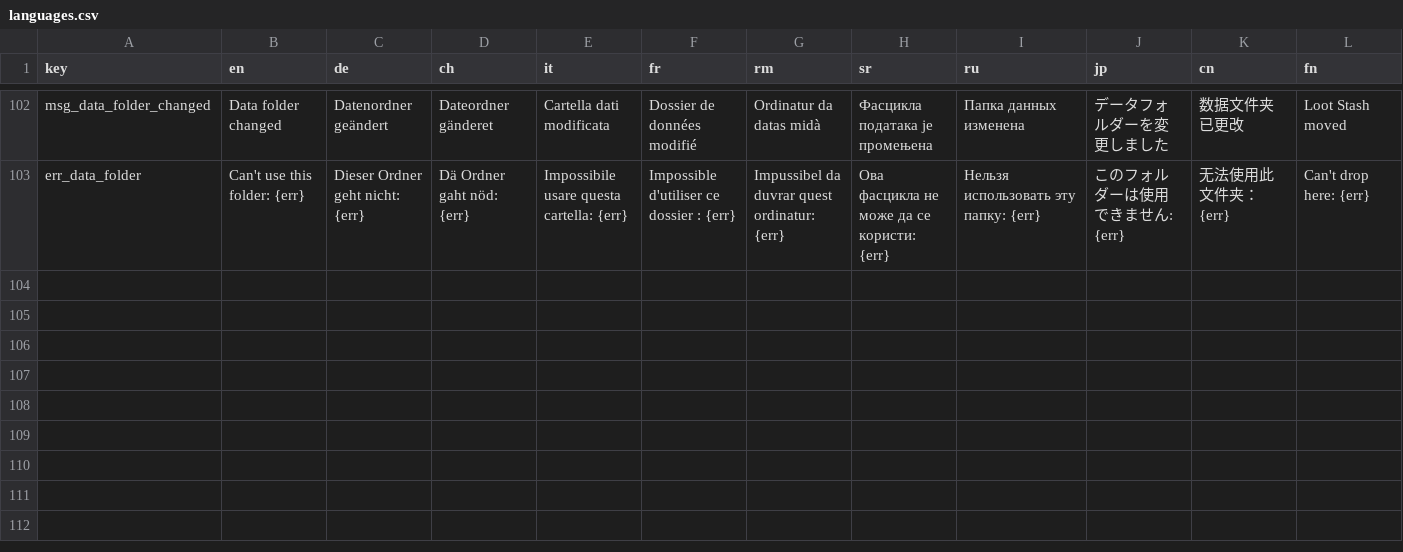
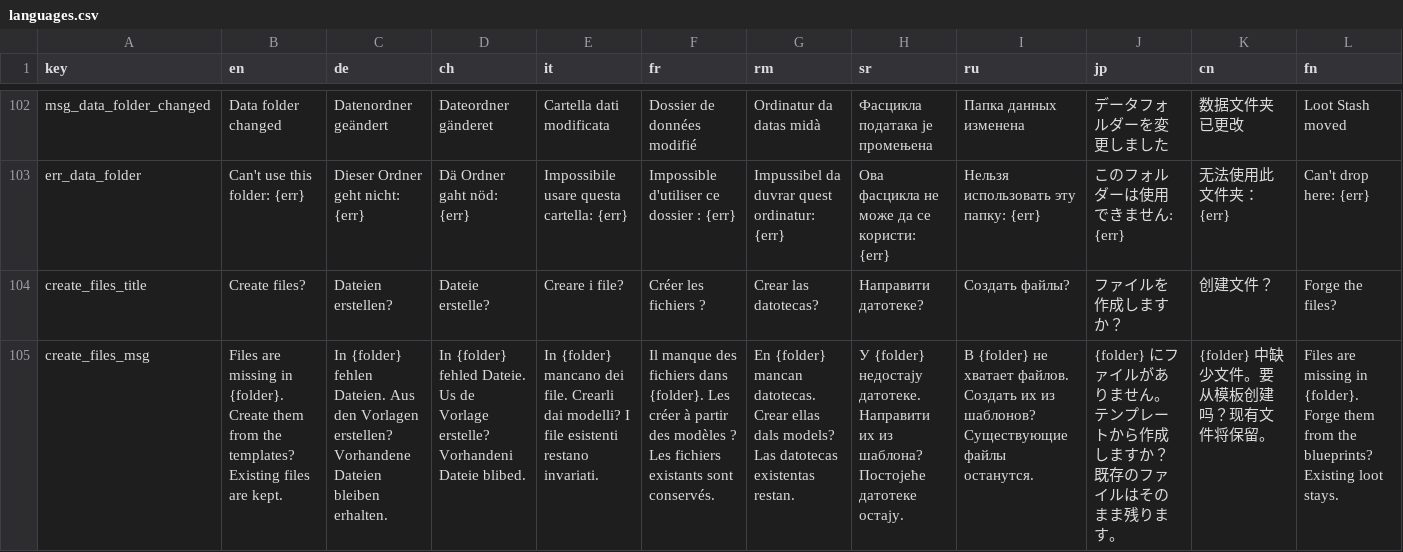
Before and after one commit to minuus69/BillHQ, a CSV file: appdata/languages.csv, drawn as a sheet; only a part is shown, gaps mark what is left out; the diff names each change by its address in the sheet, - before the commit and + after, or states it on an @@ line.

```diff
--- a/appdata/languages.csv
+++ b/appdata/languages.csv
+row 104: create_files_title | Create files? | Dateien erstellen? | Dateie erstelle? | Creare i file? | Créer les fichiers ? | Crear las datotecas? | Направити датотеке? | Создать файлы? | ファイルを作成しますか？ | 创建文件？ | Forge the files?
+row 105: create_files_msg | Files are missing in {folder}. Create them from the templates? Existing files are kept. | In {folder} fehlen Dateien. Aus den Vorlagen erstellen? Vorhandene Dateien bleiben erhalten. | In {folder} fehled Dateie. Us de Vorlage erstelle? Vorhandeni Dateie blibed. | In {folder} mancano dei file. Crearli dai modelli? I file esistenti restano invariati. | Il manque des fichiers dans {folder}. Les créer à partir des modèles ? Les fichiers existants sont conservés. | En {folder} mancan datotecas. Crear ellas dals models? Las datotecas existentas restan. | У {folder} недостају датотеке. Направити их из шаблона? Постојеће датотеке остају. | В {folder} не хватает файлов. Создать их из шаблонов? Существующие файлы останутся. | {folder} にファイルがありません。テンプレートから作成しますか？既存のファイルはそのまま残ります。 | {folder} 中缺少文件。要从模板创建吗？现有文件将保留。 | Files are missing in {folder}. Forge them from the blueprints? Existing loot stays.
```
Also changed, not shown: 12 other files.
